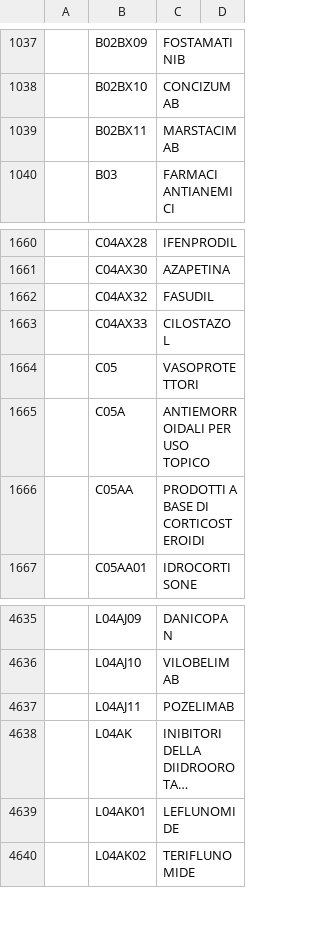
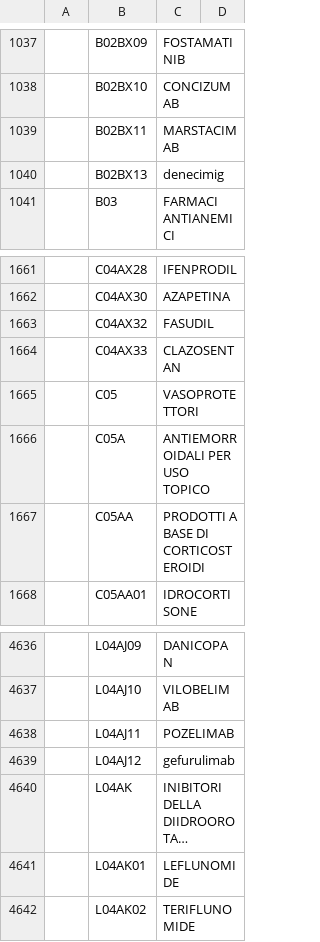
Before and after one commit to ministero-salute/it-fse-catalogs, a CSV file: terminology/2.16.840.1.113883.6.73.csv, drawn as a sheet; only a part is shown, gaps mark what is left out; long unchanged cells end in …; addresses are those after the commit; the diff names each change by its address in the sheet, - before the commit and + after, or states it on an @@ line.

Commit message:
Commit 2.16.840.1.113883.6.73.csv

```diff
--- a/terminology/2.16.840.1.113883.6.73.csv
+++ b/terminology/2.16.840.1.113883.6.73.csv
+row 1040:  | B02BX13 | denecimig
-C1664: CILOSTAZOL
+C1664: CLAZOSENTAN
+row 4639:  | L04AJ12 | gefurulimab
```
